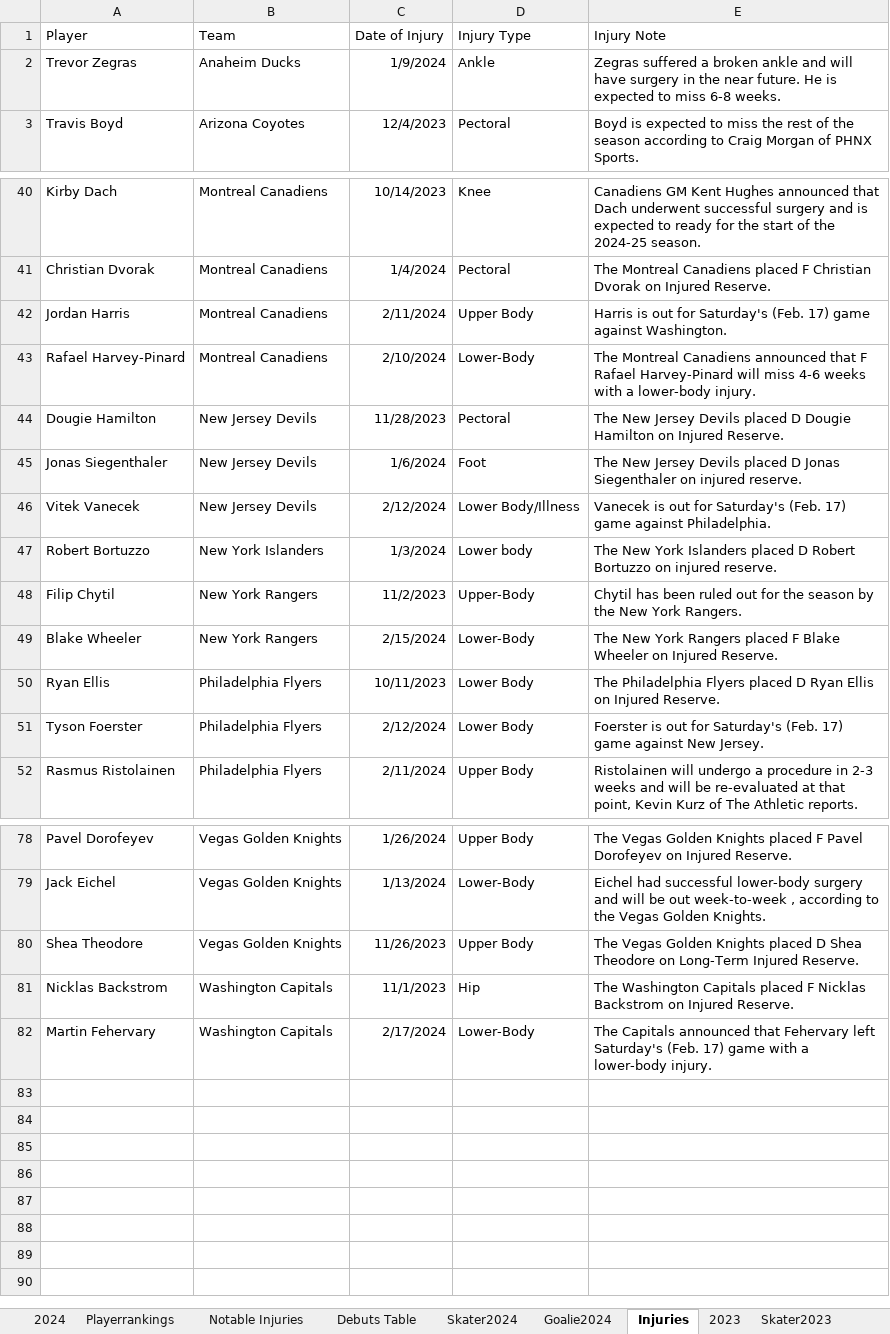
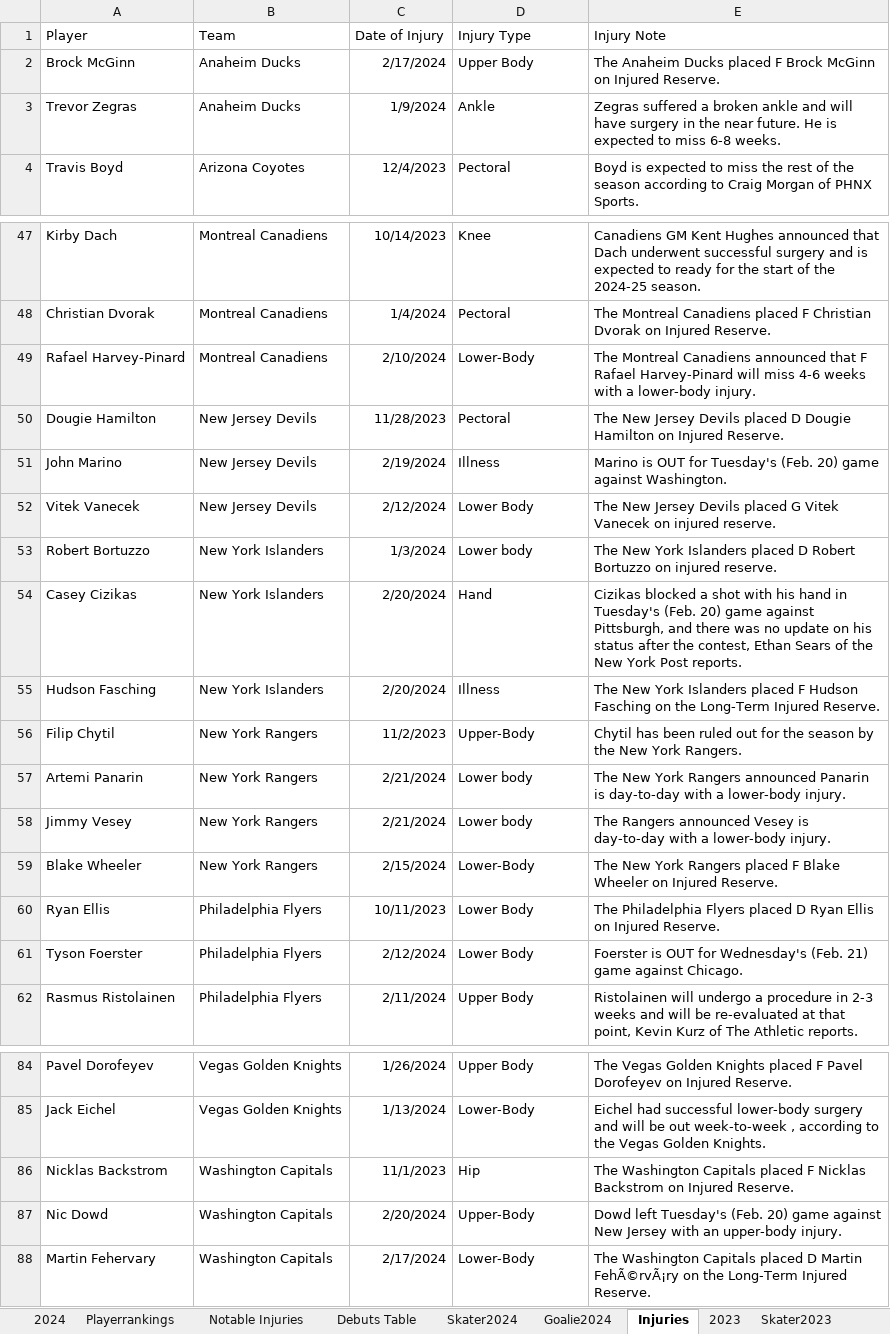
Before and after one commit to TeslaTruther/Hockey-Model, an Excel workbook: nhlgar.xlsx, sheet Injuries, drawn as a sheet; only a part is shown, gaps mark what is left out; values as stored, in another font and other column widths than the file's, no borders; table styles not drawn; removed rows and columns are numbered as before the commit, all else as after; the diff covers the shown part only; the diff names each change by its address in the sheet, - before the commit and + after, or states it on an @@ line.

```diff
--- a/nhlgar.xlsx (sheet Injuries)
+++ b/nhlgar.xlsx (sheet Injuries)
+row 2: Brock McGinn | Anaheim Ducks | 2/17/2024 | Upper Body | The Anaheim Ducks placed F Brock McGinn on Injured Reserve.
-row 42: Jordan Harris | Montreal Canadiens | 2/11/2024 | Upper Body | Harris is out for Saturday's (Feb. 17) game against Washington.
-row 45: Jonas Siegenthaler | New Jersey Devils | 1/6/2024 | Foot | The New Jersey Devils placed D Jonas Siegenthaler on injured reserve.
+row 51: John Marino | New Jersey Devils | 2/19/2024 | Illness | Marino is OUT for Tuesday's (Feb. 20) game against Washington.
-D52 (Injury Type): Lower Body/Illness
+D52 (Injury Type): Lower Body
-E52 (Injury Note): Vanecek is out for Saturday's (Feb. 17) game against Philadelphia.
+E52 (Injury Note): The New Jersey Devils placed G Vitek Vanecek on injured reserve.
+row 54: Casey Cizikas | New York Islanders | 2/20/2024 | Hand | Cizikas blocked a shot with his hand in Tuesday's (Feb. 20) game against Pittsburgh, and there was no update on his status after the contest, Ethan Sears of the New York Post reports.
+row 55: Hudson Fasching | New York Islanders | 2/20/2024 | Illness | The New York Islanders placed F Hudson Fasching on the Long-Term Injured Reserve.
+row 57: Artemi Panarin | New York Rangers | 2/21/2024 | Lower body | The New York Rangers announced Panarin is day-to-day with a lower-body injury.
+row 58: Jimmy Vesey | New York Rangers | 2/21/2024 | Lower body | The Rangers announced Vesey is day-to-day with a lower-body injury.
-E61 (Injury Note): Foerster is out for Saturday's (Feb. 17) game against New Jersey.
+E61 (Injury Note): Foerster is OUT for Wednesday's (Feb. 21) game against Chicago.
-row 80: Shea Theodore | Vegas Golden Knights | 11/26/2023 | Upper Body | The Vegas Golden Knights placed D Shea Theodore on Long-Term Injured Reserve.
+row 87: Nic Dowd | Washington Capitals | 2/20/2024 | Upper-Body | Dowd left Tuesday's (Feb. 20) game against New Jersey with an upper-body injury.
-E88 (Injury Note): The Capitals announced that Fehervary left Saturday's (Feb. 17) game with a lower-body injury.
+E88 (Injury Note): The Washington Capitals placed D Martin FehÃ©rvÃ¡ry on the Long-Term Injured Reserve.
```
Also changed, not shown: 8 added rows, 6 removed rows and 15 edited cells elsewhere in this sheet, sheet Skater Statistics Table, sheet Goalie Statistics Table, sheet Debuts Table, sheet Skater2024, sheet Playerrankings, sheet 2024, 2 more sheets, formulas that keep their value, 6 other files.
